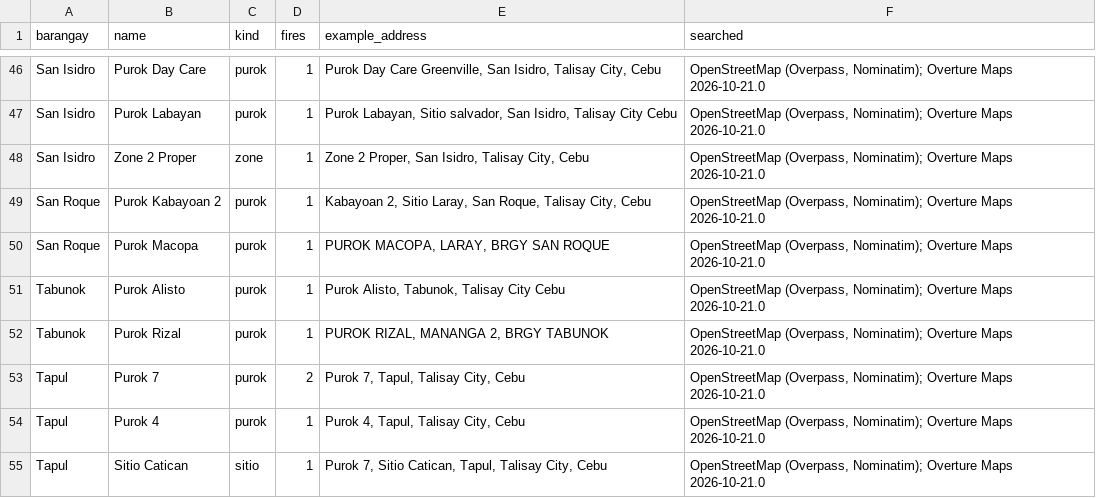
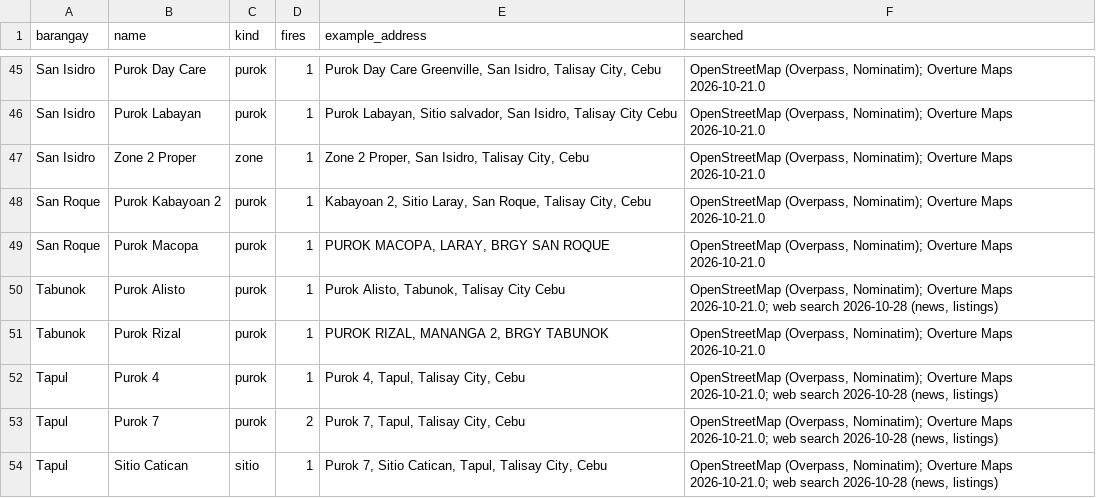
Before and after one commit to Geoalert-team/Geoalert, a CSV file: backend/apps/barangays/data/puroks/needs_barangay_check.csv, drawn as a sheet; only a part is shown, gaps mark what is left out; the diff covers the shown part only.

```diff
--- a/backend/apps/barangays/data/puroks/needs_barangay_check.csv
+++ b/backend/apps/barangays/data/puroks/needs_barangay_check.csv
@@ -50,6 +49,6 @@ San Roque,Purok Kabayoan 2,purok,1,"Kabayoan 2, Sitio Laray, San Roque, Talisay
 San Roque,Purok Macopa,purok,1,"PUROK MACOPA, LARAY, BRGY SAN ROQUE","OpenStreetMap (Overpass, Nominatim); Overture Maps 2026-10-21.0"
-Tabunok,Purok Alisto,purok,1,"Purok Alisto, Tabunok, Talisay City Cebu","OpenStreetMap (Overpass, Nominatim); Overture Maps 2026-10-21.0"
+Tabunok,Purok Alisto,purok,1,"Purok Alisto, Tabunok, Talisay City Cebu","OpenStreetMap (Overpass, Nominatim); Overture Maps 2026-10-21.0; web search 2026-10-28 (news, listings)"
 Tabunok,Purok Rizal,purok,1,"PUROK RIZAL, MANANGA 2, BRGY TABUNOK","OpenStreetMap (Overpass, Nominatim); Overture Maps 2026-10-21.0"
-Tapul,Purok 7,purok,2,"Purok 7, Tapul, Talisay City, Cebu","OpenStreetMap (Overpass, Nominatim); Overture Maps 2026-10-21.0"
-Tapul,Purok 4,purok,1,"Purok 4, Tapul, Talisay City, Cebu","OpenStreetMap (Overpass, Nominatim); Overture Maps 2026-10-21.0"
-Tapul,Sitio Catican,sitio,1,"Purok 7, Sitio Catican, Tapul, Talisay City, Cebu","OpenStreetMap (Overpass, Nominatim); Overture Maps 2026-10-21.0"
+Tapul,Purok 4,purok,1,"Purok 4, Tapul, Talisay City, Cebu","OpenStreetMap (Overpass, Nominatim); Overture Maps 2026-10-21.0; web search 2026-10-28 (news, listings)"
+Tapul,Purok 7,purok,2,"Purok 7, Tapul, Talisay City, Cebu","OpenStreetMap (Overpass, Nominatim); Overture Maps 2026-10-21.0; web search 2026-10-28 (news, listings)"
+Tapul,Sitio Catican,sitio,1,"Purok 7, Sitio Catican, Tapul, Talisay City, Cebu","OpenStreetMap (Overpass, Nominatim); Overture Maps 2026-10-21.0; web search 2026-10-28 (news, listings)"
```
Also changed, not shown: 4 added rows, 5 removed rows and 21 edited cells elsewhere in this file, backend/apps/barangays/data/puroks/name_variants.csv, backend/apps/barangays/data/puroks/purok_points.csv, 26 other files.
